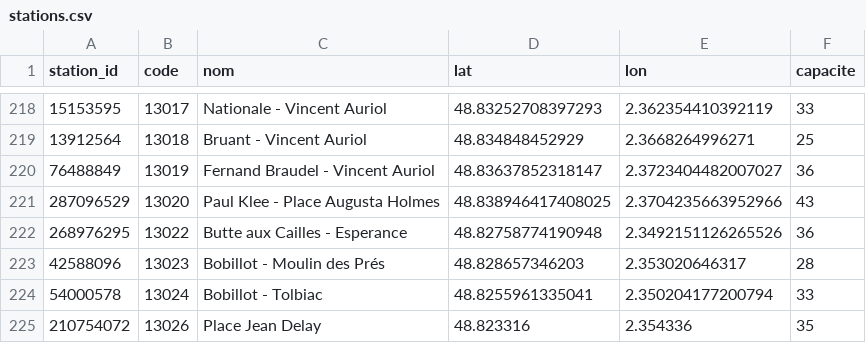
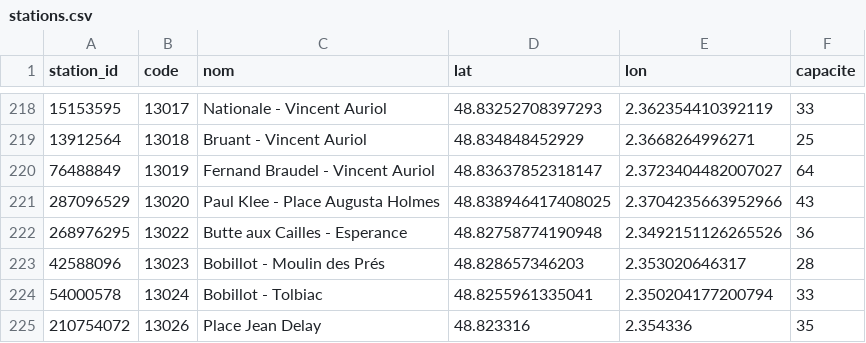
Before and after one commit to maxsotte-cyber/Collecteur-velib, a CSV file: velib/data/stations.csv, drawn as a sheet; only a part is shown, gaps mark what is left out.

```diff
--- a/velib/data/stations.csv
+++ b/velib/data/stations.csv
@@ -219,3 +219,3 @@ station_id,code,nom,lat,lon,capacite
 13912564,13018,Bruant - Vincent Auriol,48.834848452929,2.3668264996271,25
-76488849,13019,Fernand Braudel - Vincent Auriol ,48.83637852318147,2.3723404482007027,36
+76488849,13019,Fernand Braudel - Vincent Auriol ,48.83637852318147,2.3723404482007027,64
 287096529,13020,Paul Klee - Place Augusta Holmes,48.838946417408025,2.3704235663952966,43
```
Also changed, not shown: 2 other files.
